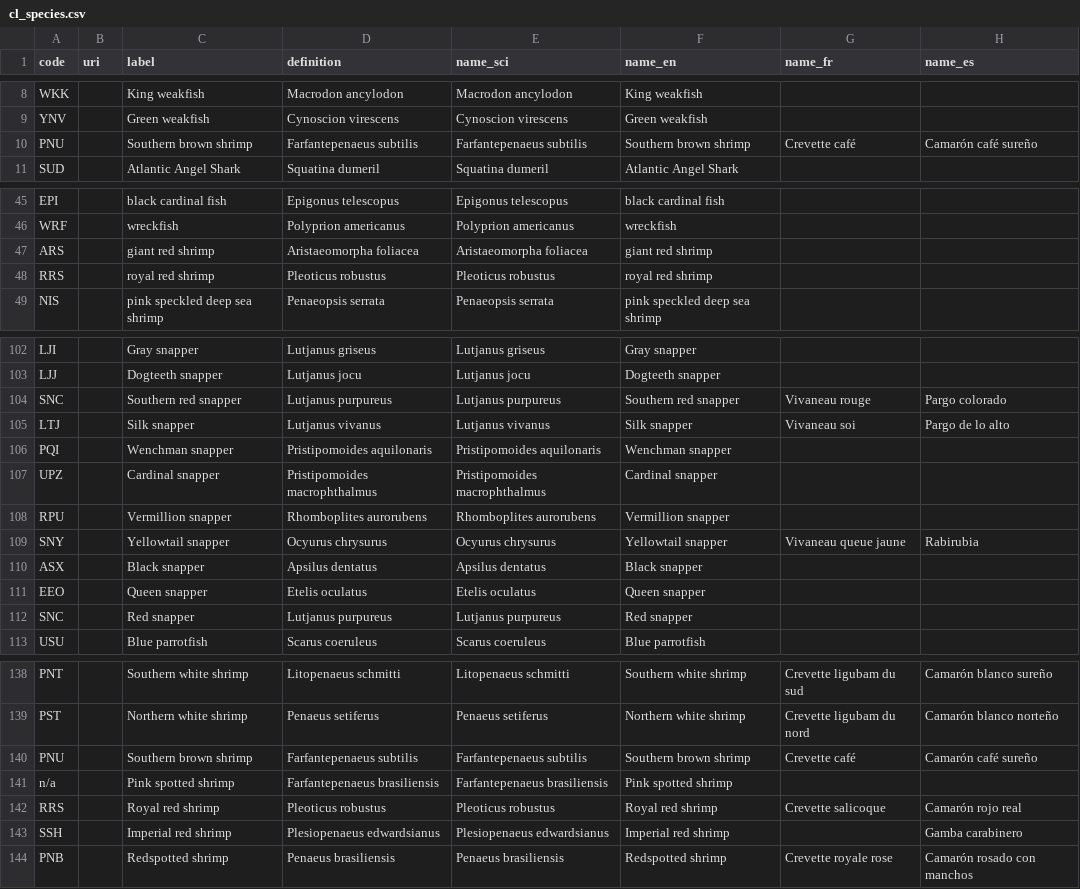
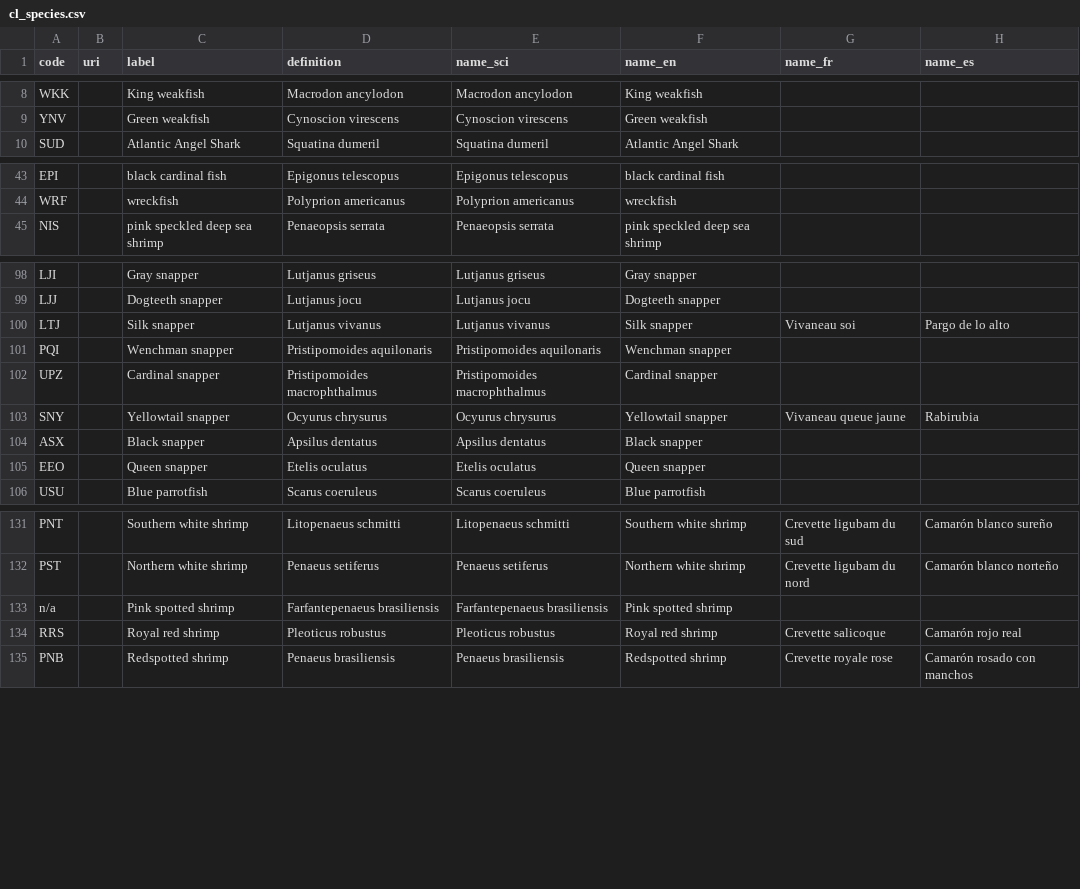
Before and after one commit to fdiwg/fdi-codelists, a CSV file: regional/wecafc/cl_species.csv, drawn as a sheet; only a part is shown, gaps mark what is left out; the diff covers the shown part only; the diff names each change by its address in the sheet, - before the commit and + after, or states it on an @@ line.

Commit message:
removed duplicate species

```diff
--- a/regional/wecafc/cl_species.csv
+++ b/regional/wecafc/cl_species.csv
-row 10: PNU |  | Southern brown shrimp | Farfantepenaeus subtilis | Farfantepenaeus subtilis | Southern brown shrimp | Crevette café | Camarón café sureño
-row 47: ARS |  | giant red shrimp | Aristaeomorpha foliacea | Aristaeomorpha foliacea | giant red shrimp
-row 48: RRS |  | royal red shrimp | Pleoticus robustus | Pleoticus robustus | royal red shrimp
-row 104: SNC |  | Southern red snapper | Lutjanus purpureus | Lutjanus purpureus | Southern red snapper | Vivaneau rouge | Pargo colorado
-row 108: RPU |  | Vermillion snapper | Rhomboplites aurorubens | Rhomboplites aurorubens | Vermillion snapper
-row 112: SNC |  | Red snapper | Lutjanus purpureus | Lutjanus purpureus | Red snapper
-row 140: PNU |  | Southern brown shrimp | Farfantepenaeus subtilis | Farfantepenaeus subtilis | Southern brown shrimp | Crevette café | Camarón café sureño
-row 143: SSH |  | Imperial red shrimp | Plesiopenaeus edwardsianus | Plesiopenaeus edwardsianus | Imperial red shrimp |  | Gamba carabinero
```
Also changed, not shown: 1 removed row elsewhere in this file.
